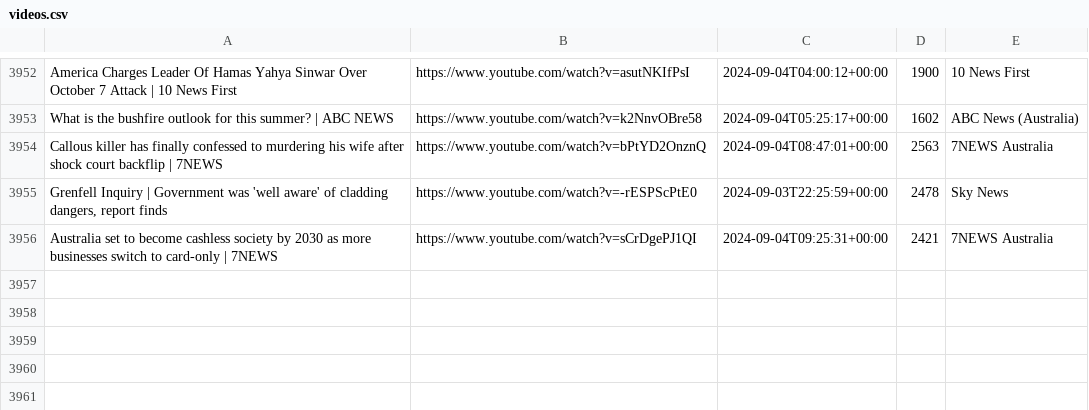
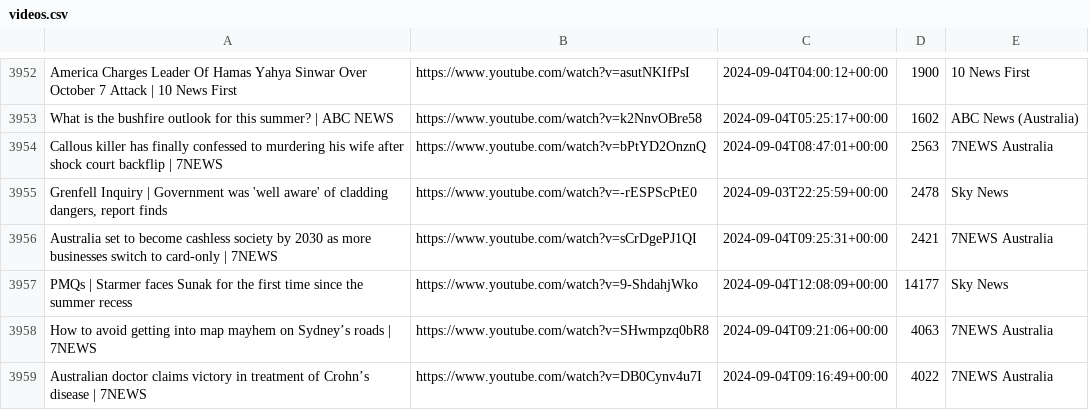
Before and after one commit to alexlaverty/aussienewsvideos, a CSV file: videos.csv, drawn as a sheet; only a part is shown, gaps mark what is left out.

```diff
--- a/videos.csv
+++ b/videos.csv
@@ -3956 +3956,4 @@ Callous killer has finally confessed to murdering his wife after shock court bac
 Australia set to become cashless society by 2030 as more businesses switch to card-only | 7NEWS,https://www.youtube.com/watch?v=sCrDgePJ1QI,2024-09-04T09:25:31+00:00,2421,7NEWS Australia
+PMQs | Starmer faces Sunak for the first time since the summer recess,https://www.youtube.com/watch?v=9-ShdahjWko,2024-09-04T12:08:09+00:00,14177,Sky News
+How to avoid getting into map mayhem on Sydney’s roads | 7NEWS,https://www.youtube.com/watch?v=SHwmpzq0bR8,2024-09-04T09:21:06+00:00,4063,7NEWS Australia
+Australian doctor claims victory in treatment of Crohn’s disease | 7NEWS,https://www.youtube.com/watch?v=DB0Cynv4u7I,2024-09-04T09:16:49+00:00,4022,7NEWS Australia
```
